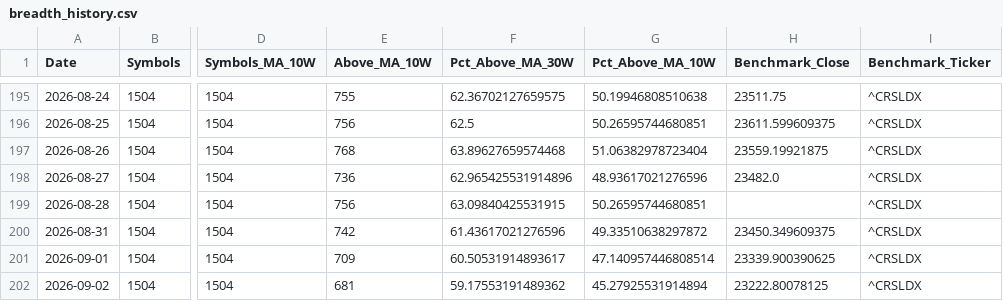
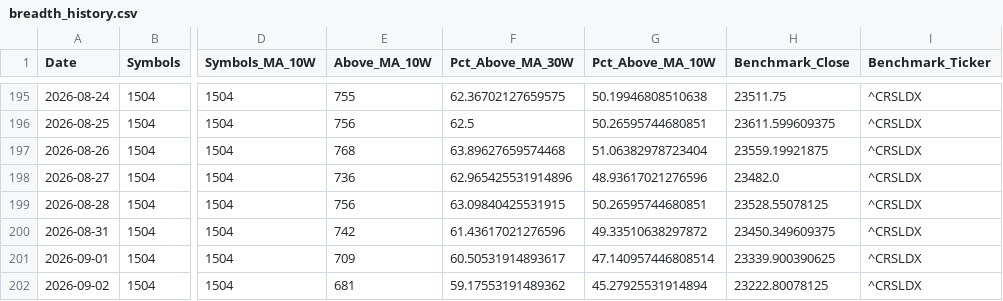
Before and after one commit to khd343/Stage, a CSV file: data/breadth_history.csv, drawn as a sheet; only a part is shown, gaps mark what is left out; the diff names each change by its address in the sheet, - before the commit and + after, or states it on an @@ line.

```diff
--- a/data/breadth_history.csv
+++ b/data/breadth_history.csv
-H199 (Benchmark_Close): (empty)
+H199 (Benchmark_Close): 23528.55078125
```
Also changed, not shown: 2 other files.
